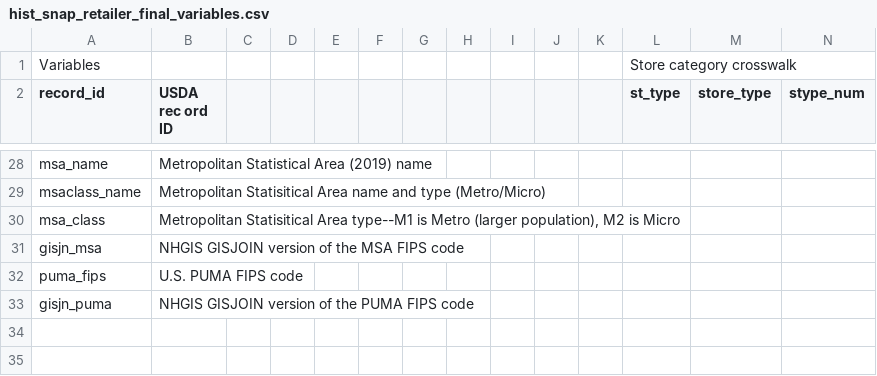
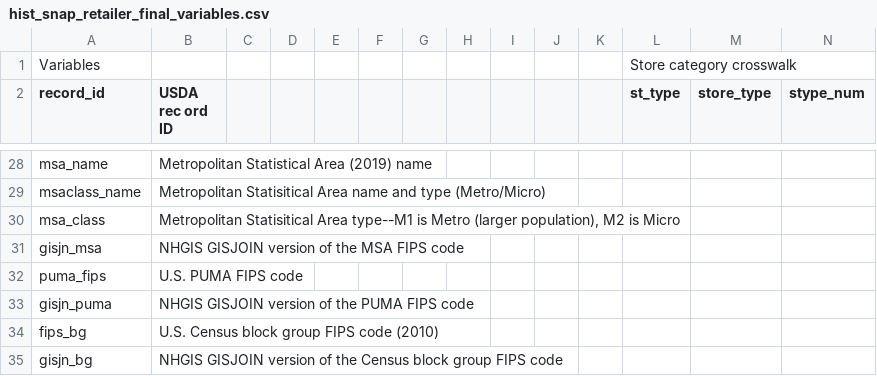
Before and after one commit to jshannon75/snap_retailers, a CSV file: data/hist_snap_retailer_final_variables.csv, drawn as a sheet; only a part is shown, gaps mark what is left out; rows hold the shown columns only; the diff names each change by its address in the sheet, - before the commit and + after, or states it on an @@ line.

Commit message:
Added block group identifiers

```diff
--- a/data/hist_snap_retailer_final_variables.csv
+++ b/data/hist_snap_retailer_final_variables.csv
+row 34: fips_bg | U.S. Census block group FIPS code (2010)
+row 35: gisjn_bg | NHGIS GISJOIN version of the Census block group FIPS code
```
Also changed, not shown: 5 other files.
